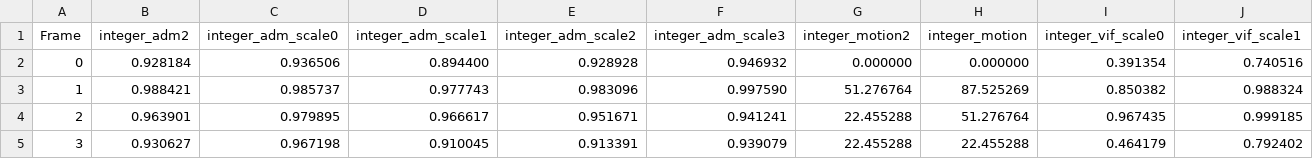
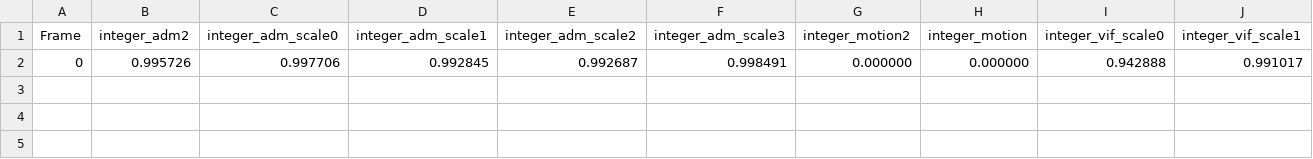
Before and after one commit to nwaliv/MAIProject, a CSV file: processing/scores.csv, drawn as a sheet; only a part is shown; removed rows and columns are numbered as before the commit, all else as after; rows hold the shown columns only; the diff names each change by its address in the sheet, - before the commit and + after, or states it on an @@ line.

```diff
--- a/processing/scores.csv
+++ b/processing/scores.csv
-row 2: 0 | 0.928184 | 0.936506 | 0.894400 | 0.928928 | 0.946932 | 0.000000 | 0.000000 | 0.391354 | 0.740516
-row 3: 1 | 0.988421 | 0.985737 | 0.977743 | 0.983096 | 0.997590 | 51.276764 | 87.525269 | 0.850382 | 0.988324
-row 4: 2 | 0.963901 | 0.979895 | 0.966617 | 0.951671 | 0.941241 | 22.455288 | 51.276764 | 0.967435 | 0.999185
-row 5: 3 | 0.930627 | 0.967198 | 0.910045 | 0.913391 | 0.939079 | 22.455288 | 22.455288 | 0.464179 | 0.792402
+row 2: 0 | 0.995726 | 0.997706 | 0.992845 | 0.992687 | 0.998491 | 0.000000 | 0.000000 | 0.942888 | 0.991017
```
Also changed, not shown: 41 other files.
